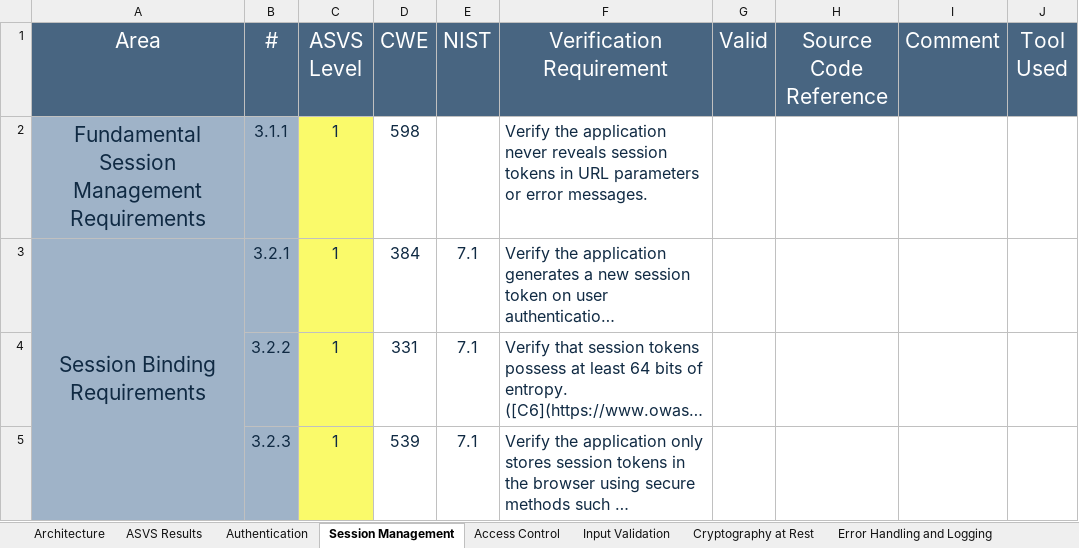
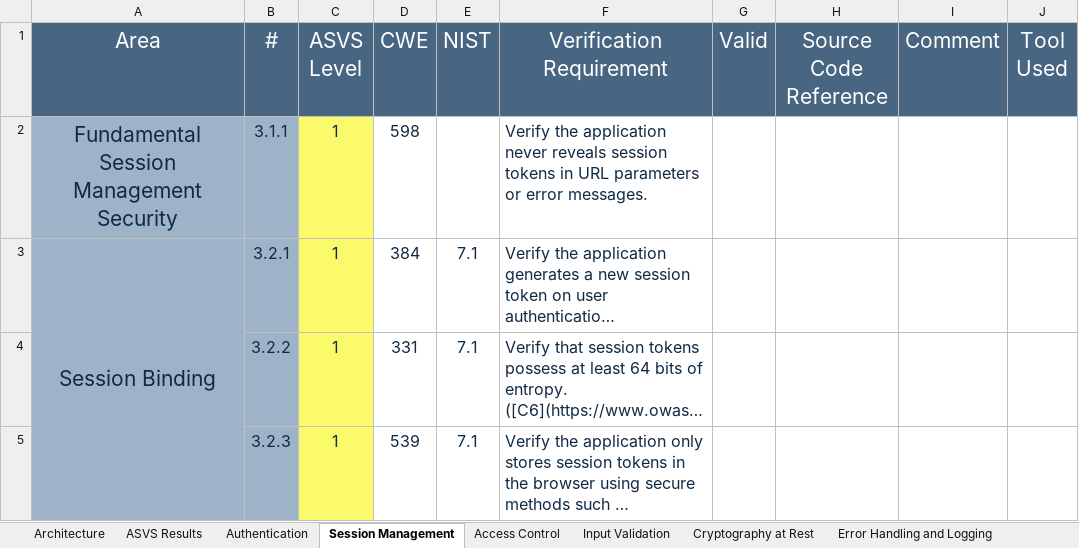
Before and after one commit to shenril/owasp-asvs-checklist, an Excel workbook: ASVS-checklist-en.xlsx, sheet Session Management, drawn as a sheet; only a part is shown; long unchanged cells end in …; values as stored, in another font and other column widths than the file's, no borders; the diff covers the shown part only; the diff names each change by its address in the sheet, - before the commit and + after, or states it on an @@ line.

```diff
--- a/ASVS-checklist-en.xlsx (sheet Session Management)
+++ b/ASVS-checklist-en.xlsx (sheet Session Management)
-A2 (Area): Fundamental Session Management Requirements
+A2 (Area): Fundamental Session Management Security
-A3 (Area): Session Binding Requirements
+A3 (Area): Session Binding
```
Also changed, not shown: 6 edited cells elsewhere in this sheet, sheet Architecture, sheet Authentication, sheet Configuration, sheet Files and Resources, sheet API and Web Service, sheet Input Validation, 7 more sheets, other sheet tabs, formulas that keep their value, charts or pictures.
